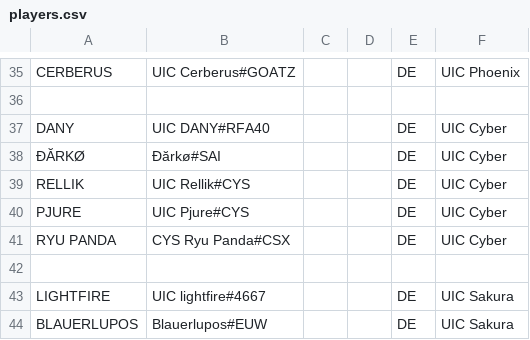
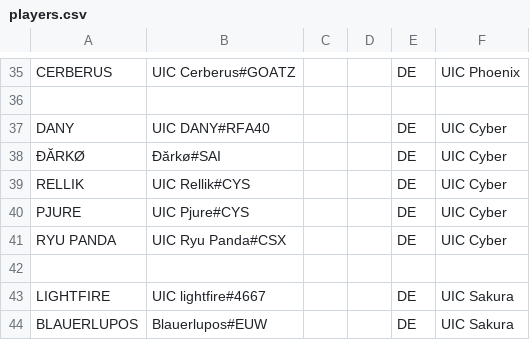
Before and after one commit to UICMaster/UIC_ANALYSIS_FRONTEND, a CSV file: data/players.csv, drawn as a sheet; only a part is shown, gaps mark what is left out.

```diff
--- a/data/players.csv
+++ b/data/players.csv
@@ -40,3 +40,3 @@ RELLIK,UIC Rellik#CYS,,,DE,UIC Cyber
 PJURE,UIC Pjure#CYS,,,DE,UIC Cyber
-RYU PANDA,CYS Ryu Panda#CSX,,,DE,UIC Cyber
+RYU PANDA,UIC Ryu Panda#CSX,,,DE,UIC Cyber
 ,,,,,
```
